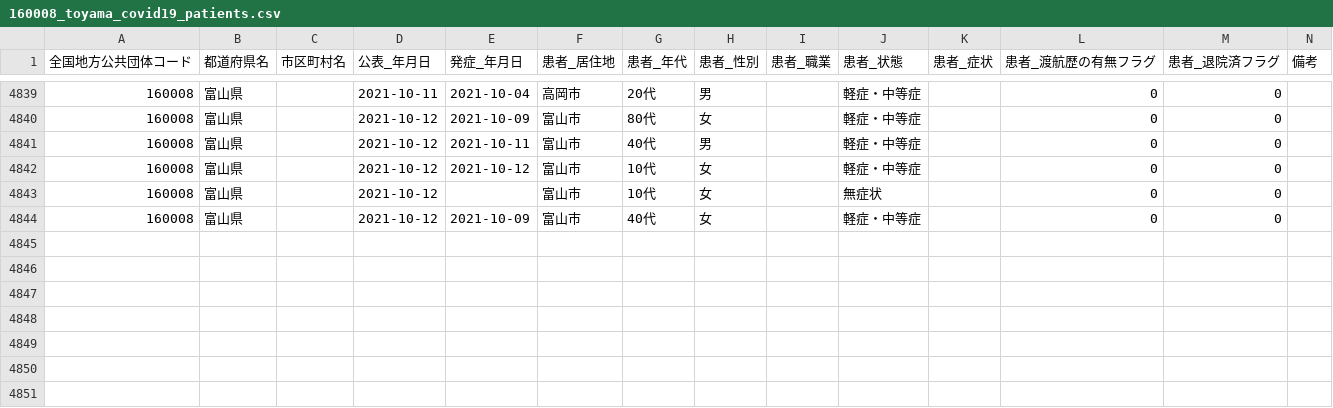
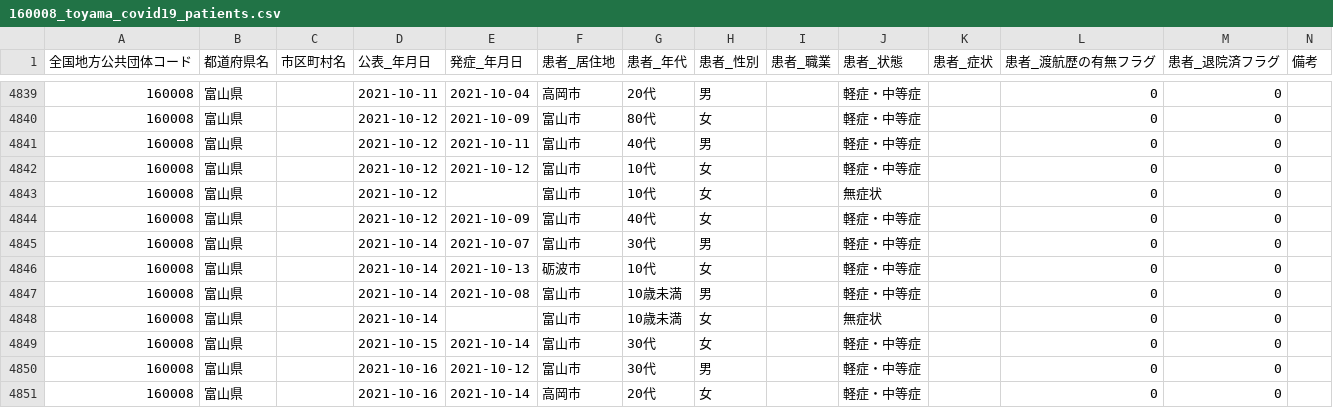
Before and after one commit to terachan0117/covid19-toyama-opendata, a CSV file: data/160008_toyama_covid19_patients.csv, drawn as a sheet; only a part is shown, gaps mark what is left out; the diff names each change by its address in the sheet, - before the commit and + after, or states it on an @@ line.

```diff
--- a/data/160008_toyama_covid19_patients.csv
+++ b/data/160008_toyama_covid19_patients.csv
+row 4845: 160008 | 富山県 |  | 2021-10-14 | 2021-10-07 | 富山市 | 30代 | 男 |  | 軽症・中等症 |  | 0 | 0
+row 4846: 160008 | 富山県 |  | 2021-10-14 | 2021-10-13 | 砺波市 | 10代 | 女 |  | 軽症・中等症 |  | 0 | 0
+row 4847: 160008 | 富山県 |  | 2021-10-14 | 2021-10-08 | 富山市 | 10歳未満 | 男 |  | 軽症・中等症 |  | 0 | 0
+row 4848: 160008 | 富山県 |  | 2021-10-14 |  | 富山市 | 10歳未満 | 女 |  | 無症状 |  | 0 | 0
+row 4849: 160008 | 富山県 |  | 2021-10-15 | 2021-10-14 | 富山市 | 30代 | 女 |  | 軽症・中等症 |  | 0 | 0
+row 4850: 160008 | 富山県 |  | 2021-10-16 | 2021-10-12 | 富山市 | 30代 | 男 |  | 軽症・中等症 |  | 0 | 0
+row 4851: 160008 | 富山県 |  | 2021-10-16 | 2021-10-14 | 高岡市 | 20代 | 女 |  | 軽症・中等症 |  | 0 | 0
```
Also changed, not shown: data/160008_toyama_covid19_antigen_test_people.csv, data/160008_toyama_covid19_confirm_negative.csv, 7 other files.
